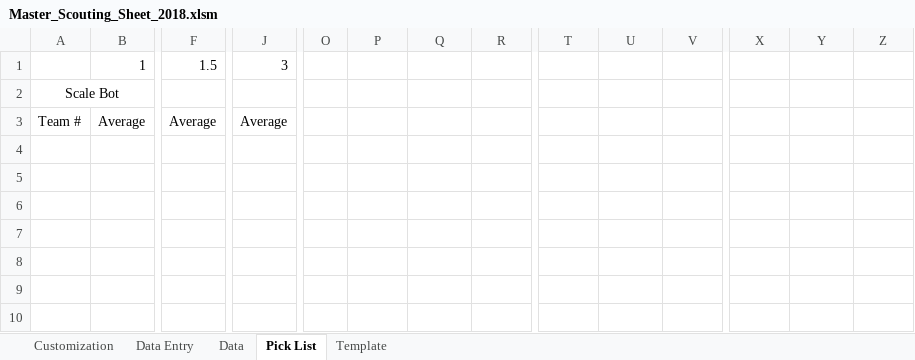
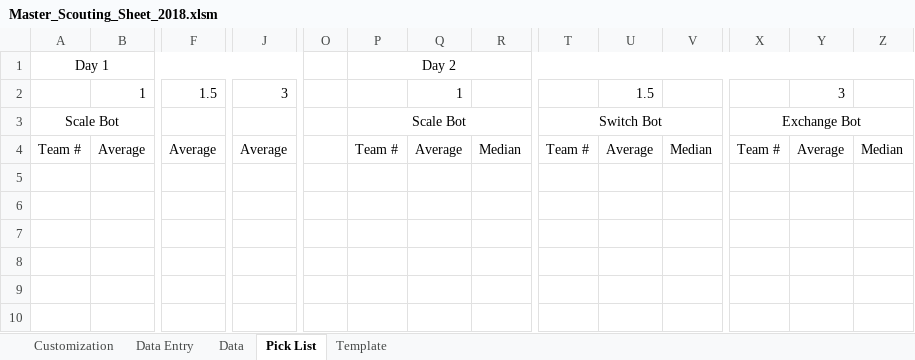
Before and after one commit to Cassiar/FRC_Scouting, an Excel workbook: Master_Scouting_Sheet_2018.xlsm, sheet Pick List, drawn as a sheet; only a part is shown, gaps mark what is left out; the shorter side is filled out with more unchanged rows; values as stored, in another font and other column widths than the file's, no borders; removed rows and columns are numbered as before the commit, all else as after; rows hold the shown columns only; the diff names each change by its address in the sheet, - before the commit and + after, or states it on an @@ line.

```diff
--- a/Master_Scouting_Sheet_2018.xlsm (sheet Pick List)
+++ b/Master_Scouting_Sheet_2018.xlsm (sheet Pick List)
-row 1:  | 1 | 1.5 | 3
+row 1: Day 1 |  |  |  |  | Day 2
+row 2:  | 1 | 1.5 | 3 |  |  | 1 |  |  | 1.5 |  |  | 3
-P3: (empty)
+P3: Scale Bot
+P3:R3 merged
-T3: (empty)
+T3: Switch Bot
+T3:V3 merged
-X3: (empty)
+X3: Exchange Bot
+X3:Z3 merged
-P4: (empty)
+P4: Team #
-Q4: (empty)
+Q4: Average
-R4: (empty)
+R4: Median
-T4: (empty)
+T4: Team #
-U4: (empty)
+U4: Average
-V4: (empty)
+V4: Median
-X4: (empty)
+X4: Team #
-Y4: (empty)
+Y4: Average
-Z4: (empty)
+Z4: Median
```
Also changed, not shown: sheet Data, sheet Template, formulas that keep their value, hidden cells.
